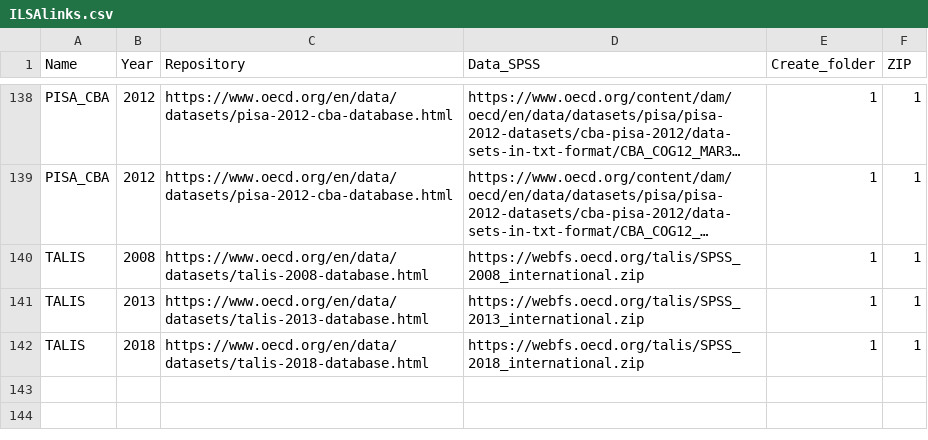
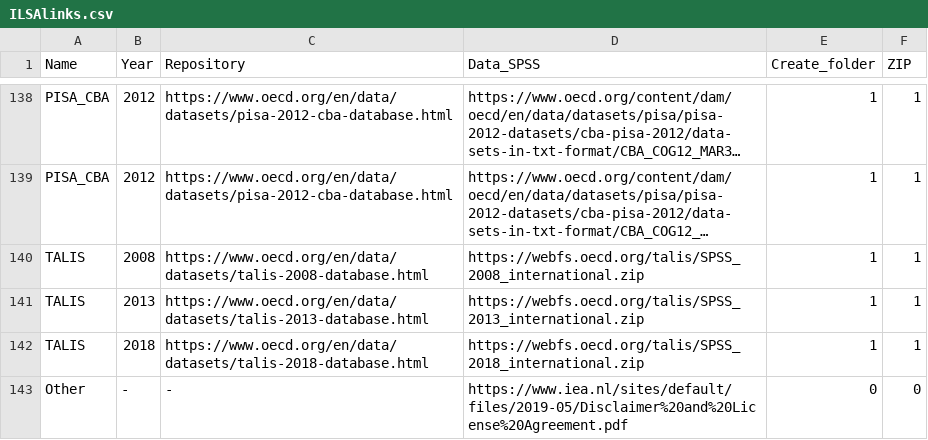
Before and after one commit to dopatendo/ILSAmerge, a CSV file: data/ILSAlinks.csv, drawn as a sheet; only a part is shown, gaps mark what is left out; long unchanged cells end in …; the diff names each change by its address in the sheet, - before the commit and + after, or states it on an @@ line.

```diff
--- a/data/ILSAlinks.csv
+++ b/data/ILSAlinks.csv
+row 143: Other | - | - | https://www.iea.nl/sites/default/files/2019-05/Disclaimer%20and%20License%20Agreement.pdf | 0 | 0
```
Also changed, not shown: 2 other files.
